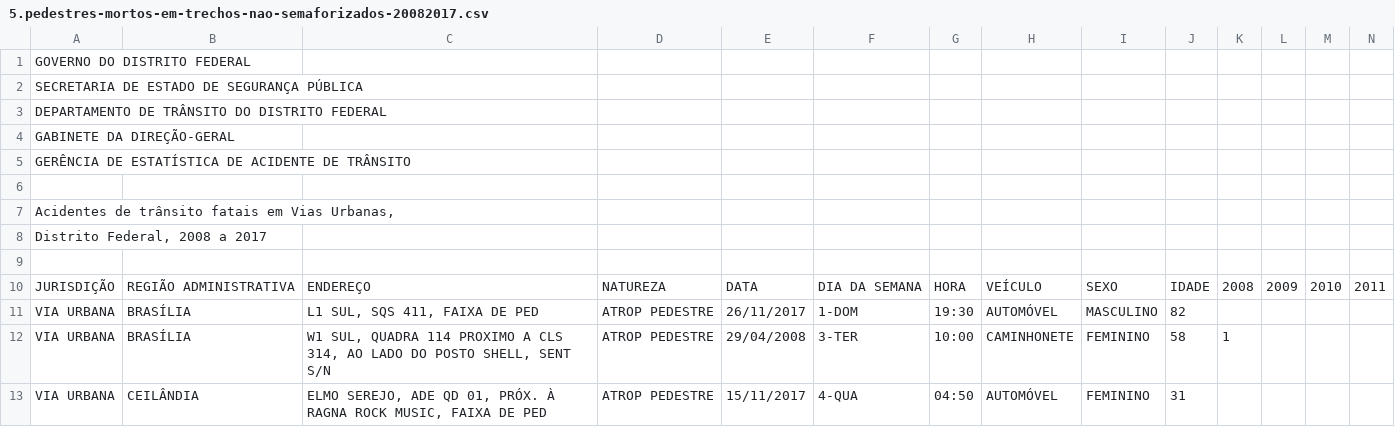
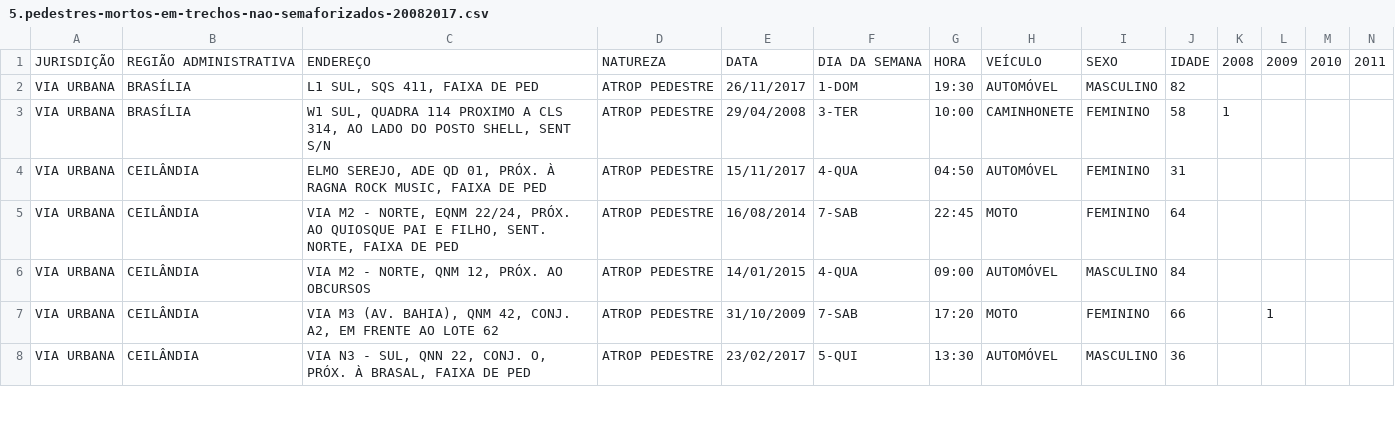
Before and after one commit to hlsvalle/curso_data_science, a CSV file: 5.pedestres-mortos-em-trechos-nao-semaforizados-20082017.csv, drawn as a sheet; only a part is shown; the shorter side is filled out with more unchanged rows; rows hold the shown columns only; the diff names each change by its address in the sheet, - before the commit and + after, or states it on an @@ line.

Commit message:
Update 5.pedestres-mortos-em-trechos-nao-semaforizados-20082017.csv

```diff
--- a/5.pedestres-mortos-em-trechos-nao-semaforizados-20082017.csv
+++ b/5.pedestres-mortos-em-trechos-nao-semaforizados-20082017.csv
-row 1: GOVERNO DO DISTRITO FEDERAL
-row 2: SECRETARIA DE ESTADO DE SEGURANÇA PÚBLICA
-row 3: DEPARTAMENTO DE TRÂNSITO DO DISTRITO FEDERAL
-row 4: GABINETE DA DIREÇÃO-GERAL
-row 5: GERÊNCIA DE ESTATÍSTICA DE ACIDENTE DE TRÂNSITO
-row 6: (empty)
-row 7: Acidentes de trânsito fatais em Vias Urbanas,
-row 8: Distrito Federal, 2008 a 2017
-row 9: (empty)
```
